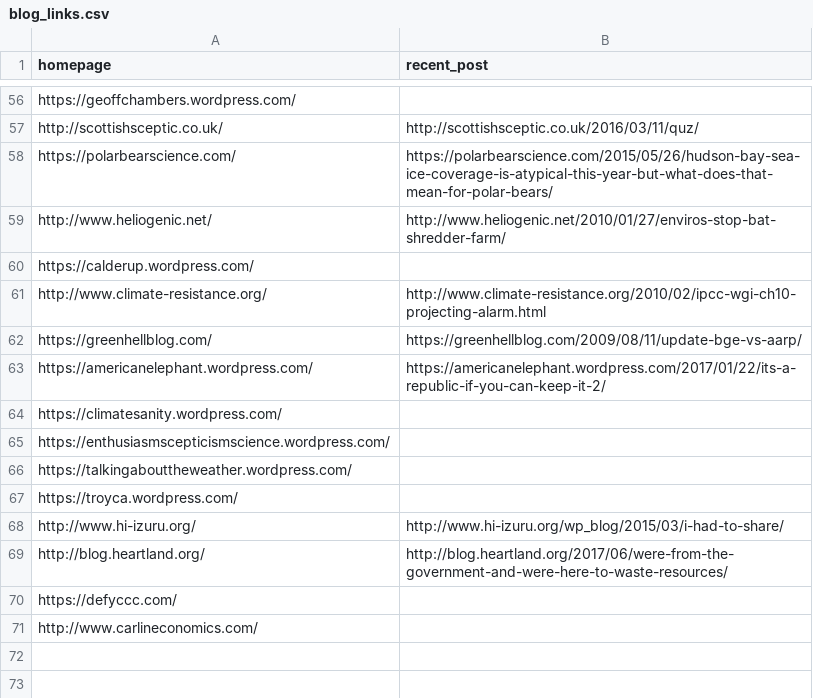
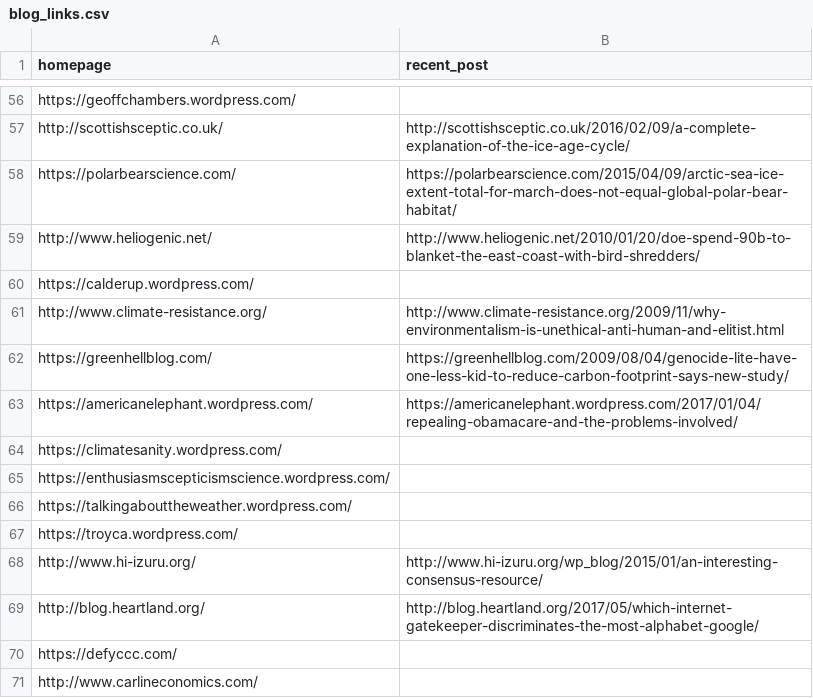
Before and after one commit to magananoronha/climate-blog-scraper, a CSV file: blog_links.csv, drawn as a sheet; only a part is shown, gaps mark what is left out; the diff covers the shown part only; the diff names each change by its address in the sheet, - before the commit and + after, or states it on an @@ line.

```diff
--- a/blog_links.csv
+++ b/blog_links.csv
-B57 (recent_post): http://scottishsceptic.co.uk/2016/03/11/quz/
+B57 (recent_post): http://scottishsceptic.co.uk/2016/02/09/a-complete-explanation-of-the-ice-age-cycle/
-B58 (recent_post): https://polarbearscience.com/2015/05/26/hudson-bay-sea-ice-coverage-is-atypical-this-year-but-what-does-that-mean-for-polar-bears/
+B58 (recent_post): https://polarbearscience.com/2015/04/09/arctic-sea-ice-extent-total-for-march-does-not-equal-global-polar-bear-habitat/
-B59 (recent_post): http://www.heliogenic.net/2010/01/27/enviros-stop-bat-shredder-farm/
+B59 (recent_post): http://www.heliogenic.net/2010/01/20/doe-spend-90b-to-blanket-the-east-coast-with-bird-shredders/
-B61 (recent_post): http://www.climate-resistance.org/2010/02/ipcc-wgi-ch10-projecting-alarm.html
+B61 (recent_post): http://www.climate-resistance.org/2009/11/why-environmentalism-is-unethical-anti-human-and-elitist.html
-B62 (recent_post): https://greenhellblog.com/2009/08/11/update-bge-vs-aarp/
+B62 (recent_post): https://greenhellblog.com/2009/08/04/genocide-lite-have-one-less-kid-to-reduce-carbon-footprint-says-new-study/
-B63 (recent_post): https://americanelephant.wordpress.com/2017/01/22/its-a-republic-if-you-can-keep-it-2/
+B63 (recent_post): https://americanelephant.wordpress.com/2017/01/04/repealing-obamacare-and-the-problems-involved/
-B68 (recent_post): http://www.hi-izuru.org/wp_blog/2015/03/i-had-to-share/
+B68 (recent_post): http://www.hi-izuru.org/wp_blog/2015/01/an-interesting-consensus-resource/
-B69 (recent_post): http://blog.heartland.org/2017/06/were-from-the-government-and-were-here-to-waste-resources/
+B69 (recent_post): http://blog.heartland.org/2017/05/which-internet-gatekeeper-discriminates-the-most-alphabet-google/
```
Also changed, not shown: 36 edited cells elsewhere in this file, 5 other files.
